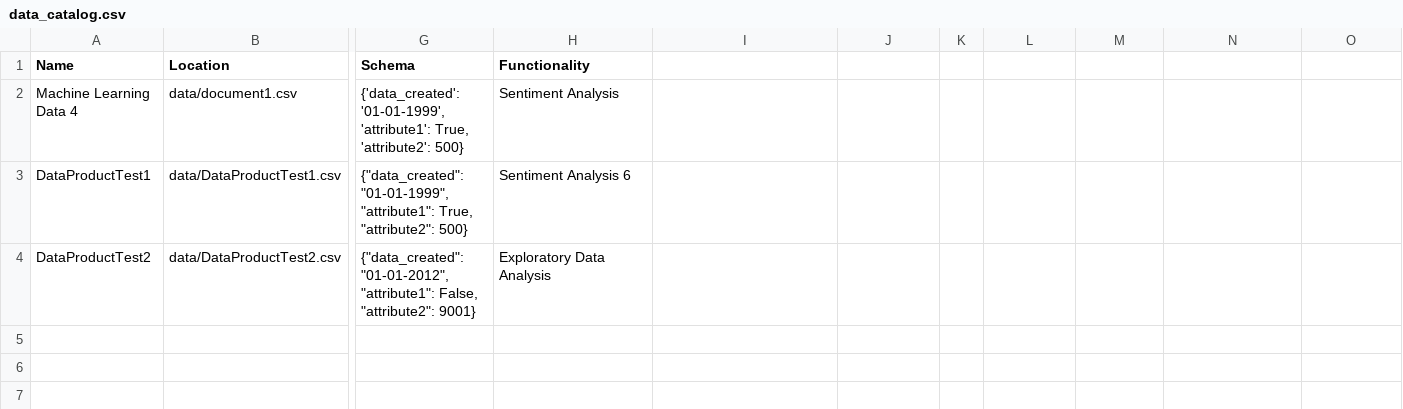
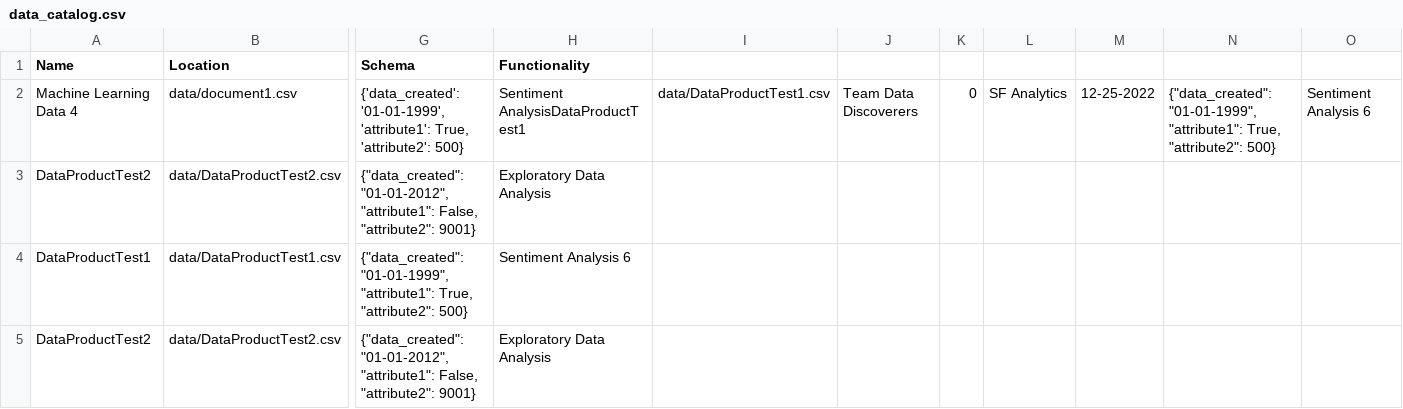
Before and after one commit to cynthiiaa/data-mesh, a CSV file: data_catalog.csv, drawn as a sheet; only a part is shown, gaps mark what is left out; rows hold the shown columns only; the diff names each change by its address in the sheet, - before the commit and + after, or states it on an @@ line.

Commit message:
created functions to access data product locations and create pandas dataframes from them

```diff
--- a/data_catalog.csv
+++ b/data_catalog.csv
-H2 (Functionality): Sentiment Analysis
+H2 (Functionality): Sentiment AnalysisDataProductTest1
-I2: (empty)
+I2: data/DataProductTest1.csv
-J2: (empty)
+J2: Team Data Discoverers
-K2: (empty)
+K2: 0
-L2: (empty)
+L2: SF Analytics
-M2: (empty)
+M2: 12-25-2022
-N2: (empty)
+N2: {"data_created": "01-01-1999", "attribute1": True, "attribute2": 500}
-O2: (empty)
+O2: Sentiment Analysis 6
+row 3: DataProductTest2 | data/DataProductTest2.csv | {"data_created": "01-01-2012", "attribute1": False, "attribute2": 9001} | Exploratory Data Analysis
```
Also changed, not shown: 3 other files.
